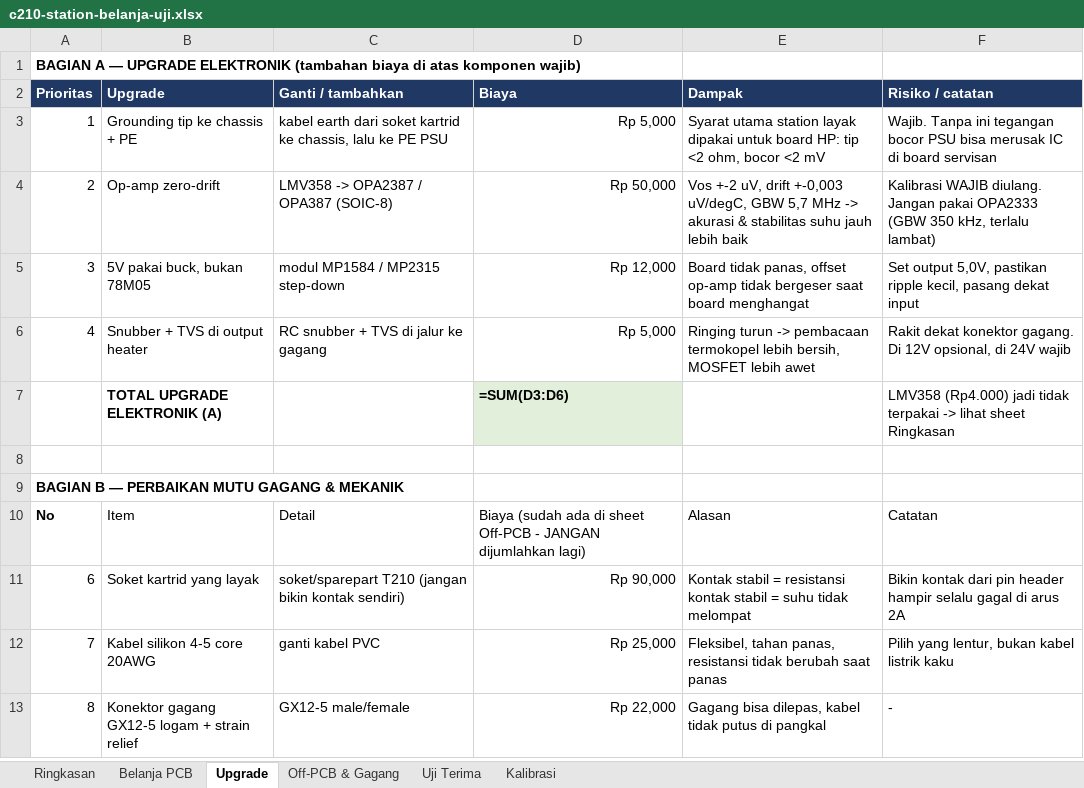
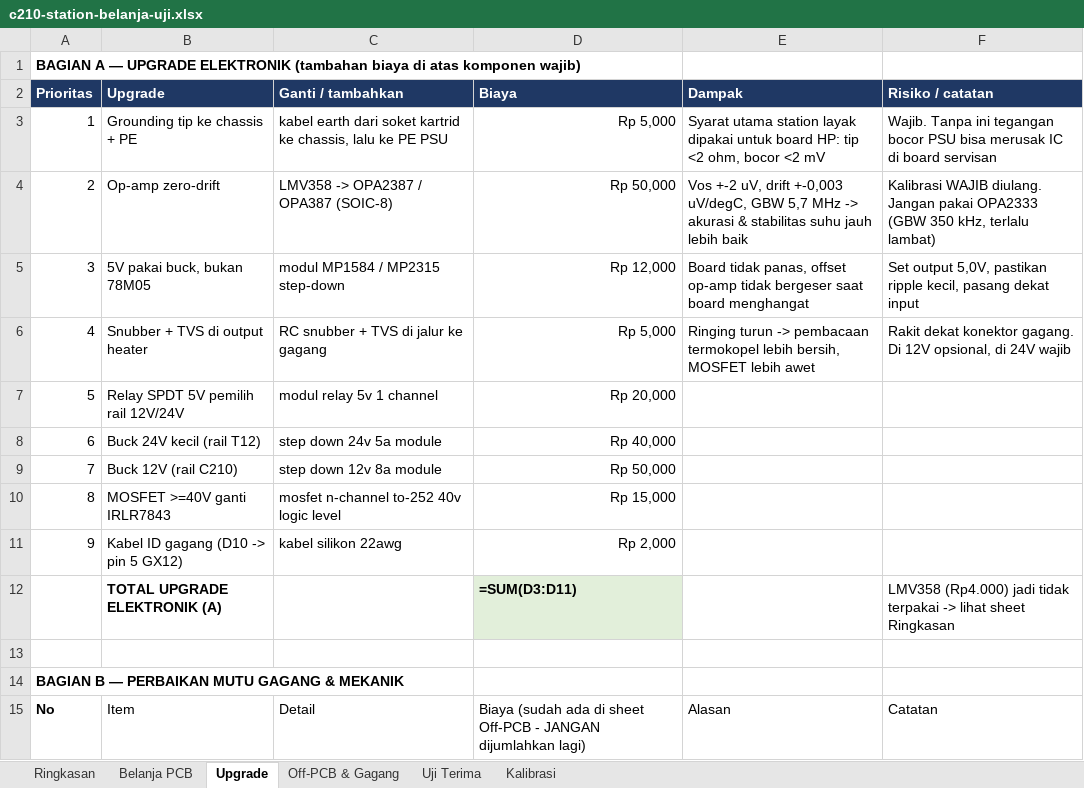
Before and after one commit to mift2609/c210-diy-station-bom, an Excel workbook: c210-station-belanja-uji.xlsx, sheet Upgrade, drawn as a sheet; only a part is shown; the shorter side is filled out with more unchanged rows; values as stored, in another font and other column widths than the file's, no borders; formulas without a stored value are shown as written; addresses are those after the commit; the diff names each change by its address in the sheet, - before the commit and + after, or states it on an @@ line.

Commit message:
Tambah varian gantian gagang + dual rail (C210 12V / T12 24V), koreksi angka sekring & PSU

```diff
--- a/c210-station-belanja-uji.xlsx (sheet Upgrade)
+++ b/c210-station-belanja-uji.xlsx (sheet Upgrade)
+row 7: 5 | Relay SPDT 5V pemilih rail 12V/24V | modul relay 5v 1 channel | Rp 20,000
+row 8: 6 | Buck 24V kecil (rail T12) | step down 24v 5a module | Rp 40,000
+row 9: 7 | Buck 12V (rail C210) | step down 12v 8a module | Rp 50,000
+row 10: 8 | MOSFET >=40V ganti IRLR7843 | mosfet n-channel to-252 40v logic level | Rp 15,000
+row 11: 9 | Kabel ID gagang (D10 -> pin 5 GX12) | kabel silikon 22awg | Rp 2,000
-D12 (Biaya): =SUM(D3:D6)
+D12 (Biaya): =SUM(D3:D11)
```
Also changed, not shown: sheet Off-PCB & Gagang, sheet Belanja PCB, 10 other files.
